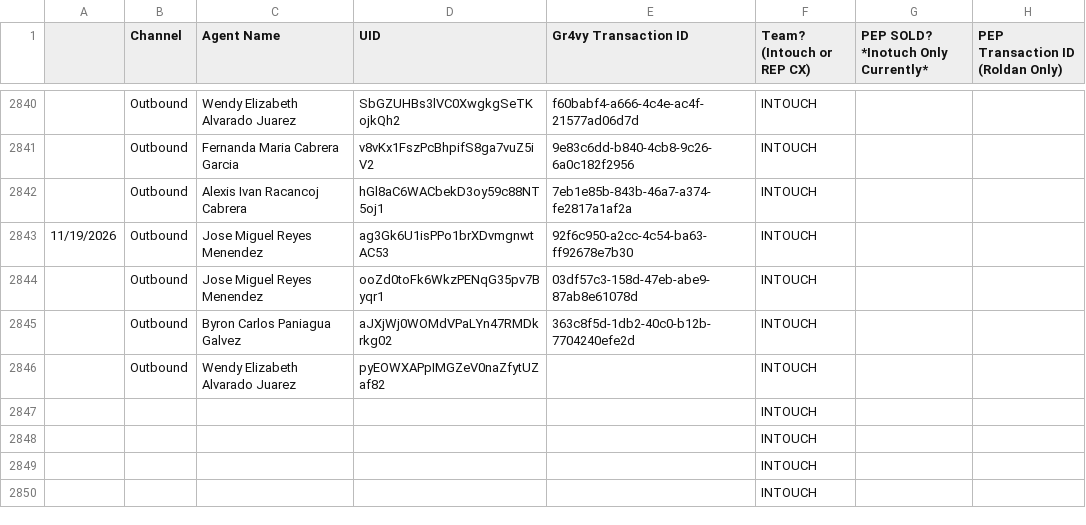
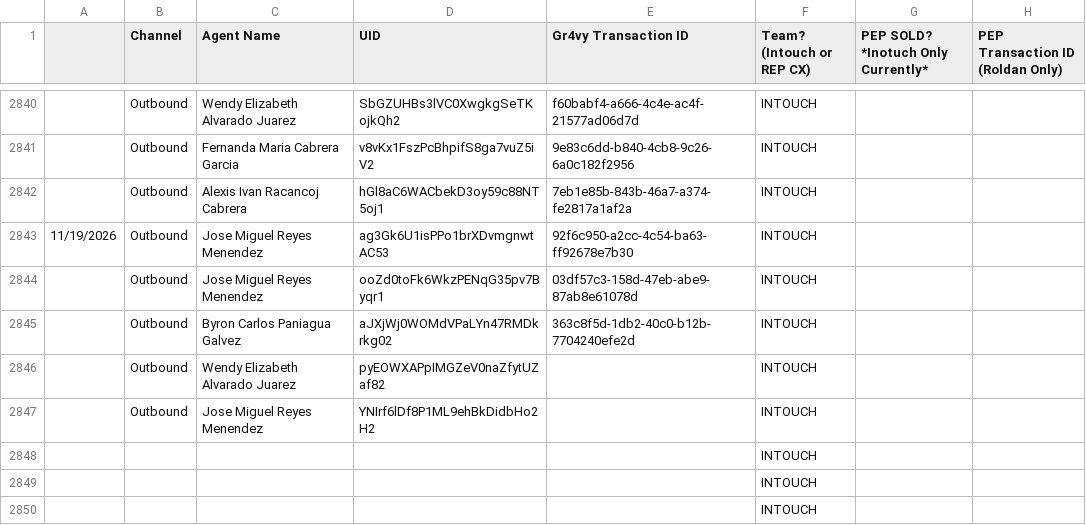
Before and after one commit to joshuawagner-create/leaderboard-data, a CSV file: data.csv, drawn as a sheet; only a part is shown, gaps mark what is left out.

Commit message:
Update leaderboard data 2026-11-19T14:44:07.412Z

```diff
--- a/data.csv
+++ b/data.csv
@@ -2846,3 +2846,3 @@
 ,Outbound,Wendy Elizabeth Alvarado Juarez,pyEOWXAPpIMGZeV0naZfytUZaf82,,INTOUCH,,
-,,,,,INTOUCH,,
+,Outbound,Jose Miguel Reyes Menendez,YNIrf6lDf8P1ML9ehBkDidbHo2H2,,INTOUCH,,
 ,,,,,INTOUCH,,
```
